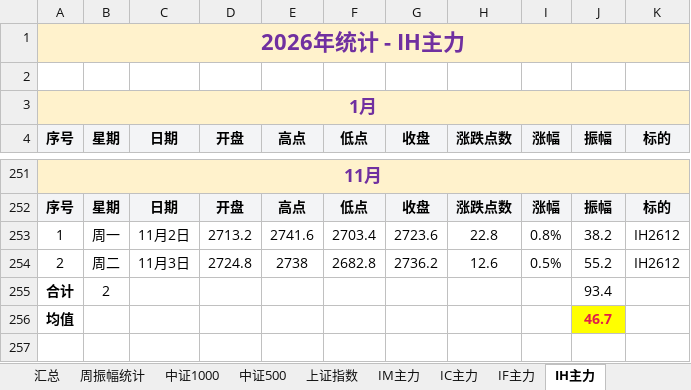
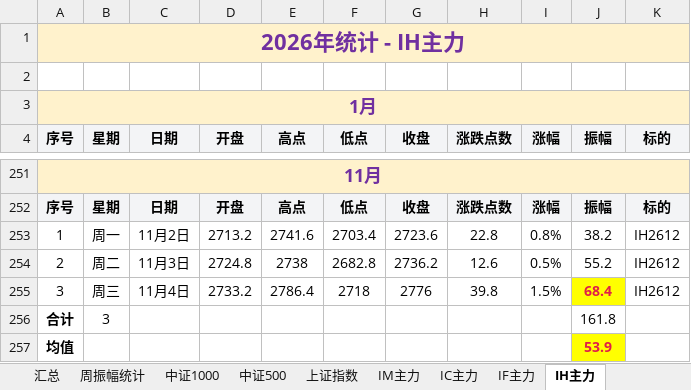
Before and after one commit to iputao-design/futures-amplitude-web, an Excel workbook: 每日振幅统计_2026.xlsx, sheet IH主力, drawn as a sheet; only a part is shown, gaps mark what is left out; values as stored, in another font and other column widths than the file's, no borders; removed rows and columns are numbered as before the commit, all else as after; the diff names each change by its address in the sheet, - before the commit and + after, or states it on an @@ line.

```diff
--- a/每日振幅统计_2026.xlsx (sheet IH主力)
+++ b/每日振幅统计_2026.xlsx (sheet IH主力)
-row 255: 合计 | 2 |  |  |  |  |  |  |  | 93.4
-row 256: 均值 |  |  |  |  |  |  |  |  | 46.7
+row 255: 3 | 周三 | 11月4日 | 2733.2 | 2786.4 | 2718 | 2776 | 39.8 | 1.5% | 68.4 | IH2612
+row 256: 合计 | 3 |  |  |  |  |  |  |  | 161.8
+row 257: 均值 |  |  |  |  |  |  |  |  | 53.9
```
Also changed, not shown: sheet 汇总, sheet 周振幅统计, 每日振幅统计.xlsx, 5 other files.
